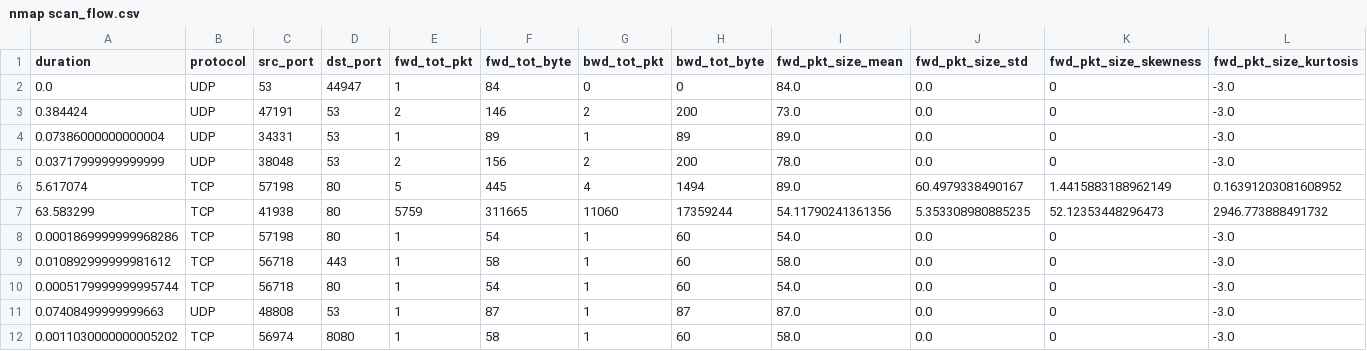
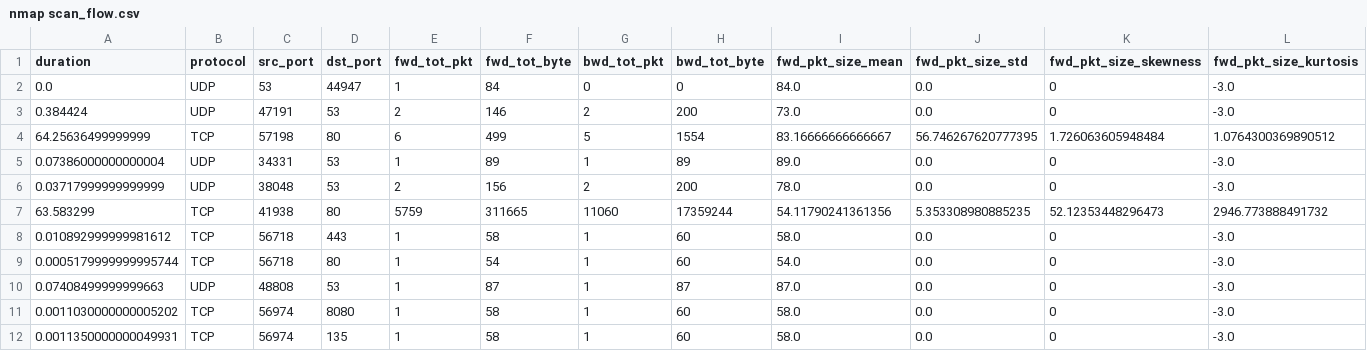
Before and after one commit to Kihy/pcap_data, a CSV file: nmap scan_flow.csv, drawn as a sheet; only a part is shown; the shorter side is filled out with more unchanged rows; removed rows and columns are numbered as before the commit, all else as after; rows hold the shown columns only; the diff names each change by its address in the sheet, - before the commit and + after, or states it on an @@ line.

Commit message:
updated flows

```diff
--- a/nmap scan_flow.csv
+++ b/nmap scan_flow.csv
+row 4: 64.25636499999999 | TCP | 57198 | 80 | 6 | 499 | 5 | 1554 | 83.16666666666667 | 56.746267620777395 | 1.726063605948484 | 1.0764300369890512
-row 6: 5.617074 | TCP | 57198 | 80 | 5 | 445 | 4 | 1494 | 89.0 | 60.4979338490167 | 1.4415883188962149 | 0.16391203081608952
-row 8: 0.0001869999999968286 | TCP | 57198 | 80 | 1 | 54 | 1 | 60 | 54.0 | 0.0 | 0 | -3.0
```
Also changed, not shown: 6 other files.
